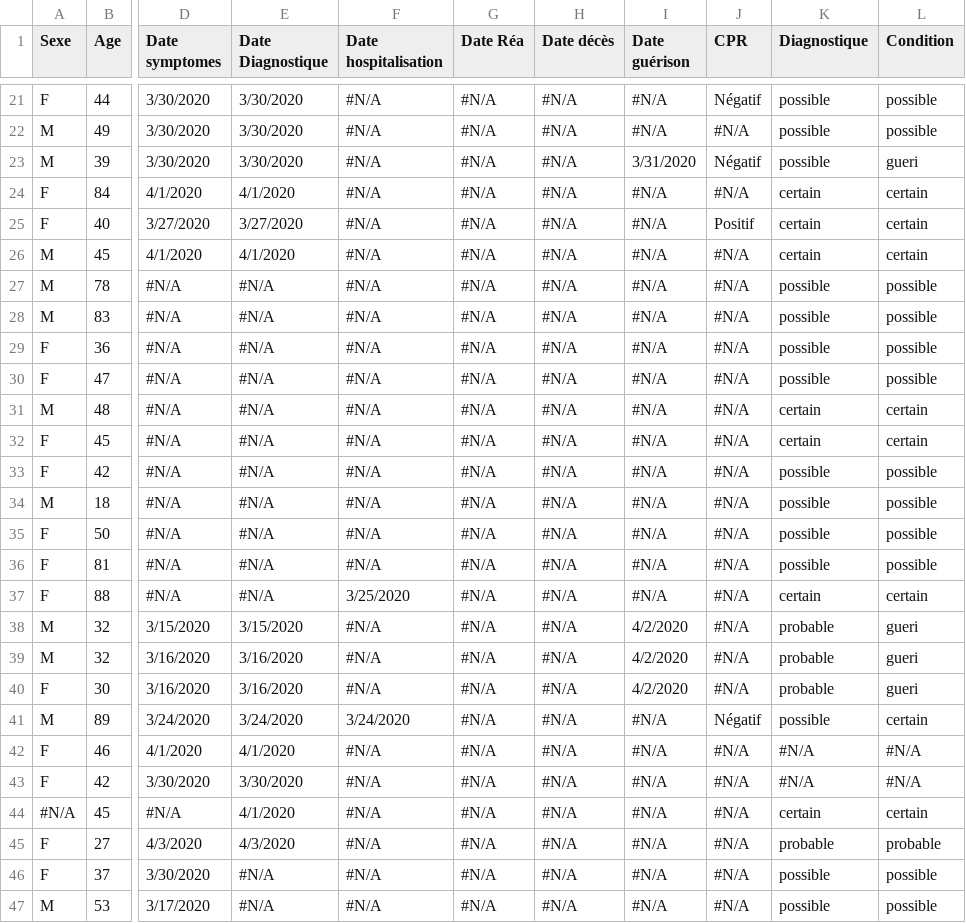
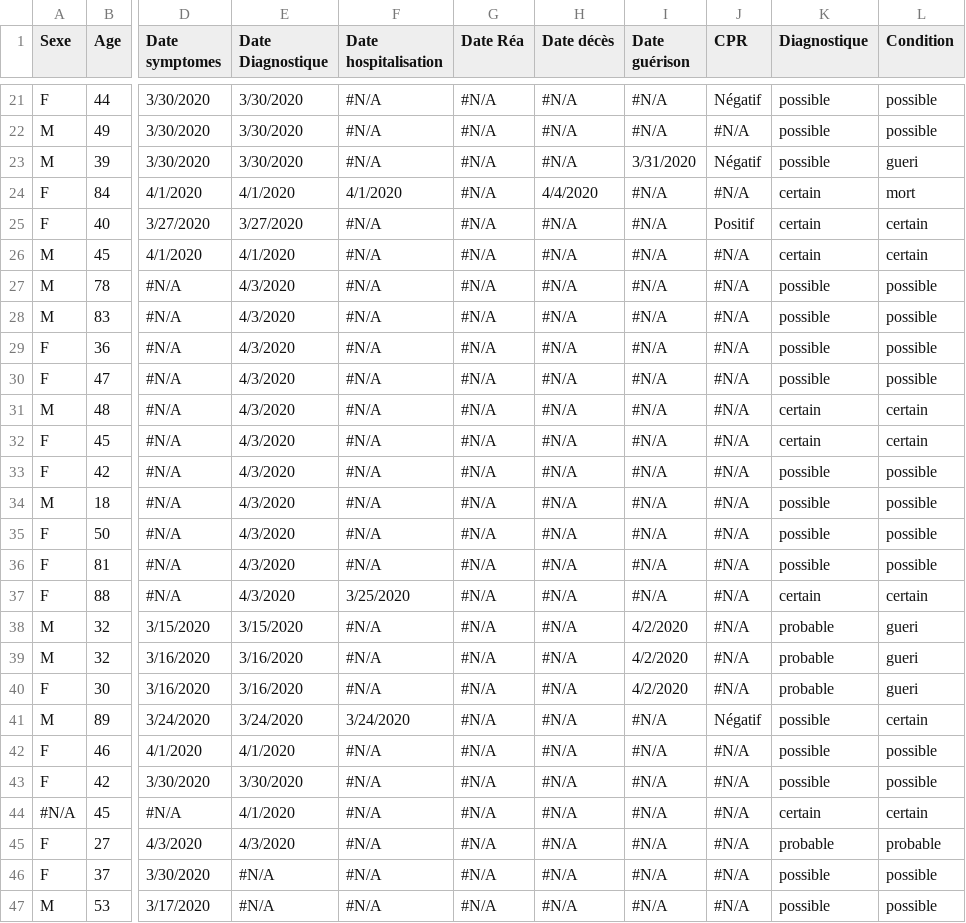
Before and after one commit to covid19-montlucon/covid19-montlucon.github.io, a CSV file: data/listCases.csv, drawn as a sheet; only a part is shown, gaps mark what is left out; the diff covers the shown part only; the diff names each change by its address in the sheet, - before the commit and + after, or states it on an @@ line.

```diff
--- a/data/listCases.csv
+++ b/data/listCases.csv
-F24 (Date hospitalisation): #N/A
+F24 (Date hospitalisation): 4/1/2020
-H24 (Date décès): #N/A
+H24 (Date décès): 4/4/2020
-L24 (Condition): certain
+L24 (Condition): mort
-E27:E37 (Date Diagnostique): #N/A
+E27:E37 (Date Diagnostique): 4/3/2020
-K42:K43 (Diagnostique): #N/A
+K42:K43 (Diagnostique): possible
-L42:L43 (Condition): #N/A
+L42:L43 (Condition): possible
```
Also changed, not shown: 12 added rows elsewhere in this file, 1 other file.
